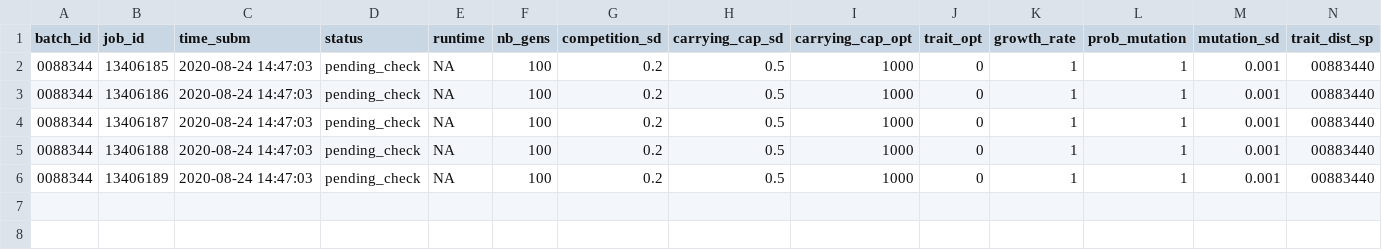
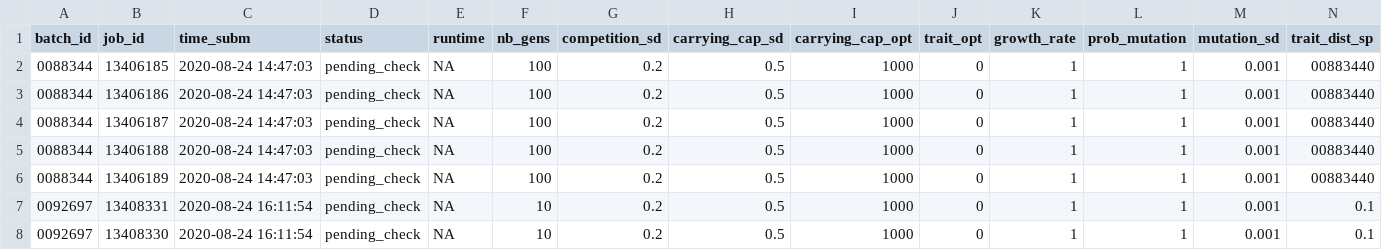
Before and after one commit to TheoPannetier/comrad_utils, a CSV file: comrad_data/logs/logbook.csv, drawn as a sheet; only a part is shown; rows hold the shown columns only; the diff names each change by its address in the sheet, - before the commit and + after, or states it on an @@ line.

Commit message:
second batch of test simulations, last two arguments are now passed correctly. Close #2

```diff
--- a/comrad_data/logs/logbook.csv
+++ b/comrad_data/logs/logbook.csv
+row 7: 0092697 | 13408331 | 2020-08-24 16:11:54 | pending_check | NA | 10 | 0.2 | 0.5 | 1000 | 0 | 1 | 1 | 0.001 | 0.1
+row 8: 0092697 | 13408330 | 2020-08-24 16:11:54 | pending_check | NA | 10 | 0.2 | 0.5 | 1000 | 0 | 1 | 1 | 0.001 | 0.1
```
Also changed, not shown: 2 other files.
